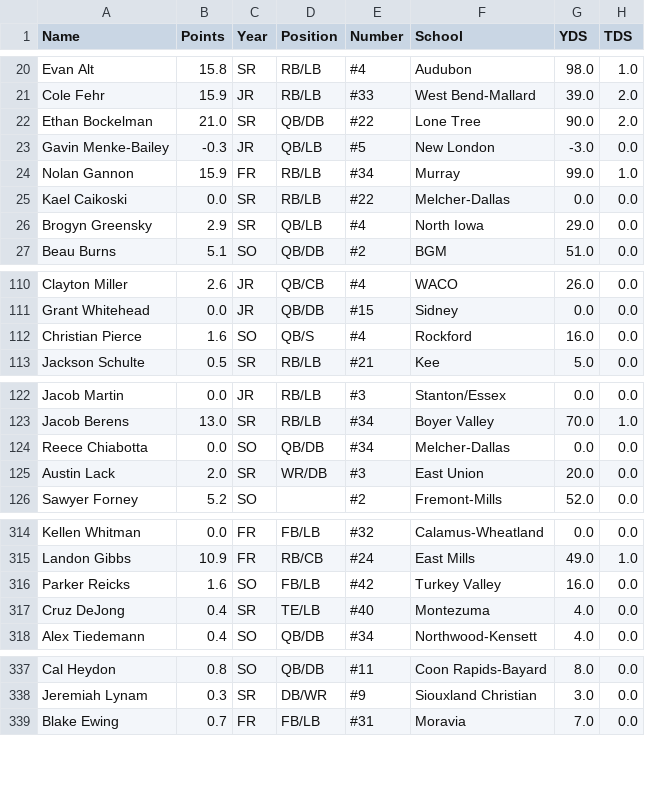
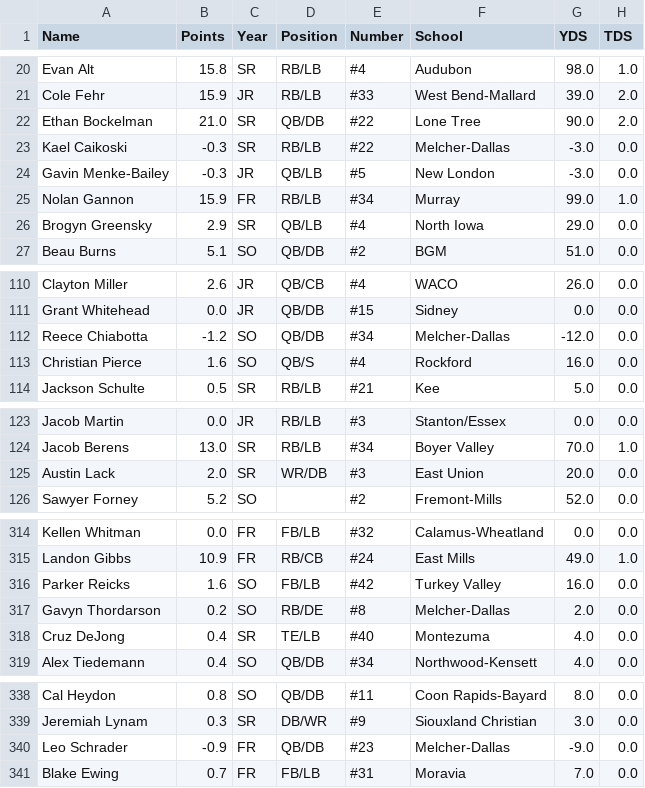
Before and after one commit to Fwiy27/8Man, a CSV file: data/Week5-rushing.csv, drawn as a sheet; only a part is shown, gaps mark what is left out; the diff covers the shown part only.

Commit message:
Updated data

```diff
--- a/data/Week5-rushing.csv
+++ b/data/Week5-rushing.csv
@@ -22,5 +22,5 @@ Cole Fehr,15.9,JR,RB/LB,#33,West Bend-Mallard,39.0,2.0
 Ethan Bockelman,21.0,SR,QB/DB,#22,Lone Tree,90.0,2.0
+Kael Caikoski,-0.3,SR,RB/LB,#22,Melcher-Dallas,-3.0,0.0
 Gavin Menke-Bailey,-0.3,JR,QB/LB,#5,New London,-3.0,0.0
 Nolan Gannon,15.9,FR,RB/LB,#34,Murray,99.0,1.0
-Kael Caikoski,0.0,SR,RB/LB,#22,Melcher-Dallas,0.0,0.0
 Brogyn Greensky,2.9,SR,QB/LB,#4,North Iowa,29.0,0.0
@@ -111,2 +111,3 @@ Clayton Miller,2.6,JR,QB/CB,#4,WACO,26.0,0.0
 Grant Whitehead,0.0,JR,QB/DB,#15,Sidney,0.0,0.0
+Reece Chiabotta,-1.2,SO,QB/DB,#34,Melcher-Dallas,-12.0,0.0
 Christian Pierce,1.6,SO,QB/S,#4,Rockford,16.0,0.0
@@ -123,3 +124,2 @@ Jacob Martin,0.0,JR,RB/LB,#3,Stanton/Essex,0.0,0.0
 Jacob Berens,13.0,SR,RB/LB,#34,Boyer Valley,70.0,1.0
-Reece Chiabotta,0.0,SO,QB/DB,#34,Melcher-Dallas,0.0,0.0
 Austin Lack,2.0,SR,WR/DB,#3,East Union,20.0,0.0
@@ -316,2 +316,3 @@ Landon Gibbs,10.9,FR,RB/CB,#24,East Mills,49.0,1.0
 Parker Reicks,1.6,SO,FB/LB,#42,Turkey Valley,16.0,0.0
+Gavyn Thordarson,0.2,SO,RB/DE,#8,Melcher-Dallas,2.0,0.0
 Cruz DeJong,0.4,SR,TE/LB,#40,Montezuma,4.0,0.0
@@ -338,2 +339,3 @@ Cal Heydon,0.8,SO,QB/DB,#11,Coon Rapids-Bayard,8.0,0.0
 Jeremiah Lynam,0.3,SR,DB/WR,#9,Siouxland Christian,3.0,0.0
+Leo Schrader,-0.9,FR,QB/DB,#23,Melcher-Dallas,-9.0,0.0
 Blake Ewing,0.7,FR,FB/LB,#31,Moravia,7.0,0.0
```
Also changed, not shown: 2 removed rows and 1 moved row elsewhere in this file, data/Week5-passing.csv, data/Week5-points-ps.csv, 6 other files.
